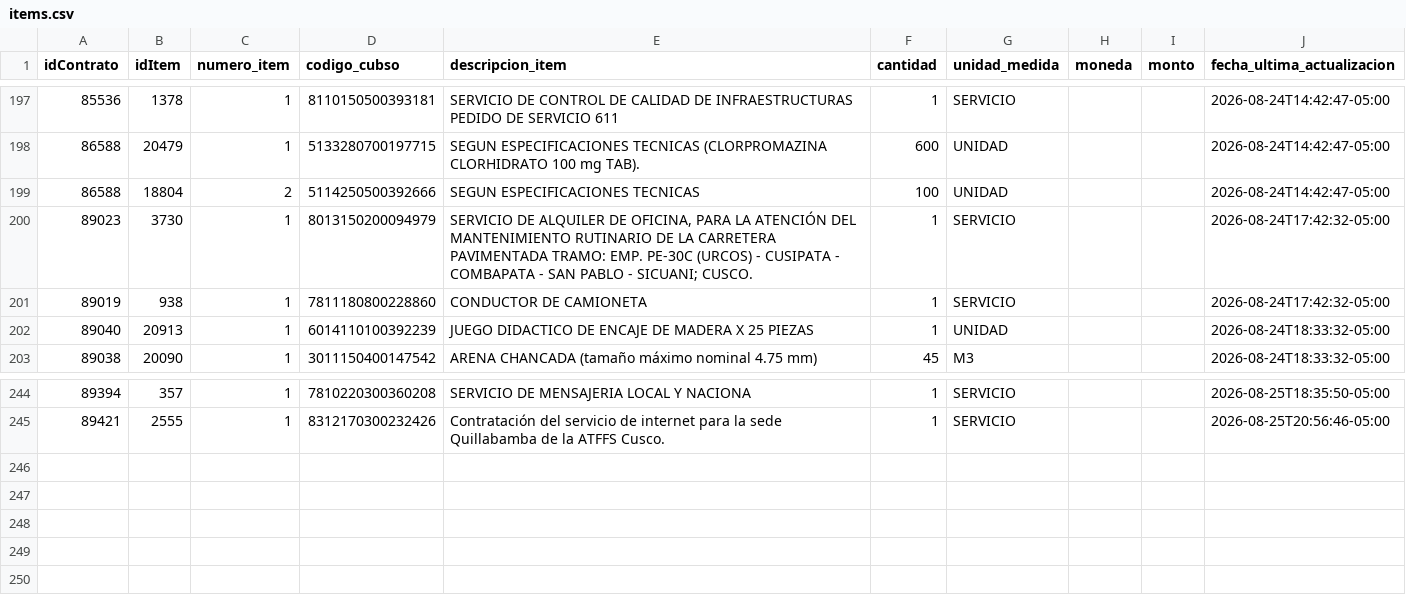
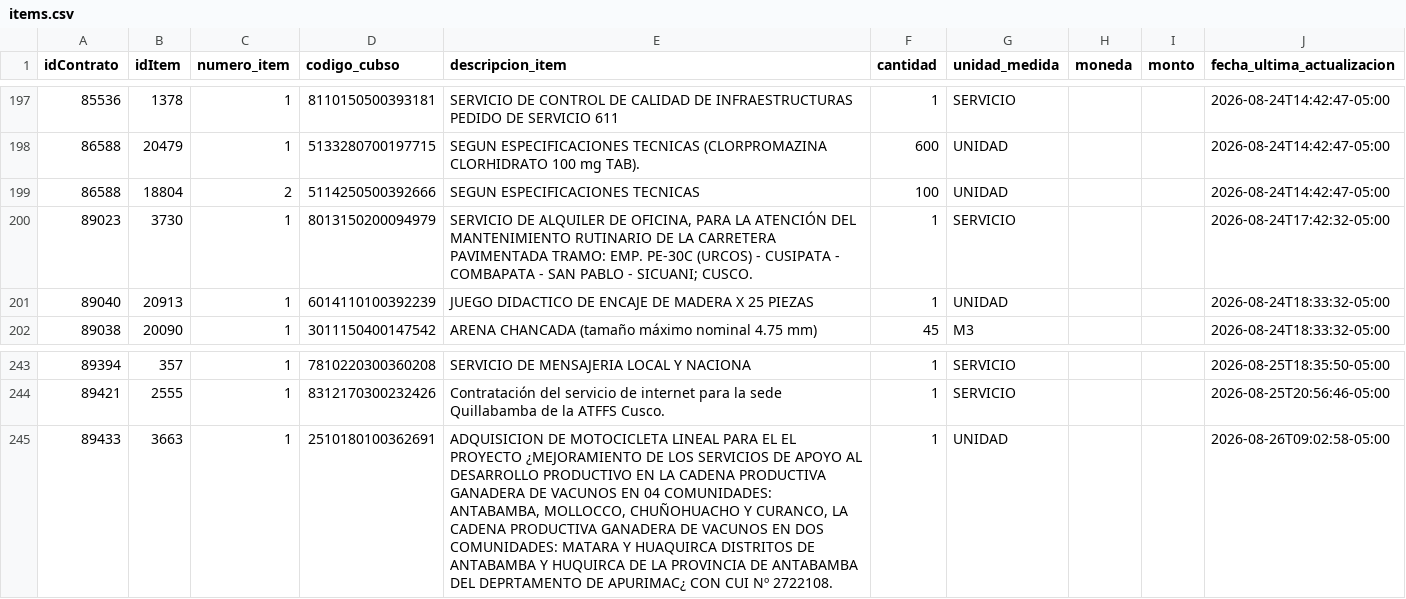
Before and after one commit to Natgato/monitor-seace-cusco, a CSV file: data/items.csv, drawn as a sheet; only a part is shown, gaps mark what is left out; removed rows and columns are numbered as before the commit, all else as after; the diff names each change by its address in the sheet, - before the commit and + after, or states it on an @@ line.

```diff
--- a/data/items.csv
+++ b/data/items.csv
-row 201: 89019 | 938 | 1 | 7811180800228860 | CONDUCTOR DE CAMIONETA | 1 | SERVICIO |  |  | 2026-08-24T17:42:32-05:00
+row 245: 89433 | 3663 | 1 | 2510180100362691 | ADQUISICION DE MOTOCICLETA LINEAL PARA EL EL PROYECTO ¿MEJORAMIENTO DE LOS SERVICIOS DE APOYO AL DESARROLLO PRODUCTIVO EN LA CADENA PRODUCTIVA GANADERA DE VACUNOS EN 04 COMUNIDADES: ANTABAMBA, MOLLOCCO, CHUÑOHUACHO Y CURANCO, LA CADENA PRODUCTIVA GANADERA DE VACUNOS EN DOS COMUNIDADES: MATARA Y HUAQUIRCA DISTRITOS DE ANTABAMBA Y HUQUIRCA DE LA PROVINCIA DE ANTABAMBA DEL DEPRTAMENTO DE APURIMAC¿ CON CUI Nº 2722108. | 1 | UNIDAD |  |  | 2026-08-26T09:02:58-05:00
```
Also changed, not shown: data/contrataciones.csv, 1 other file.
